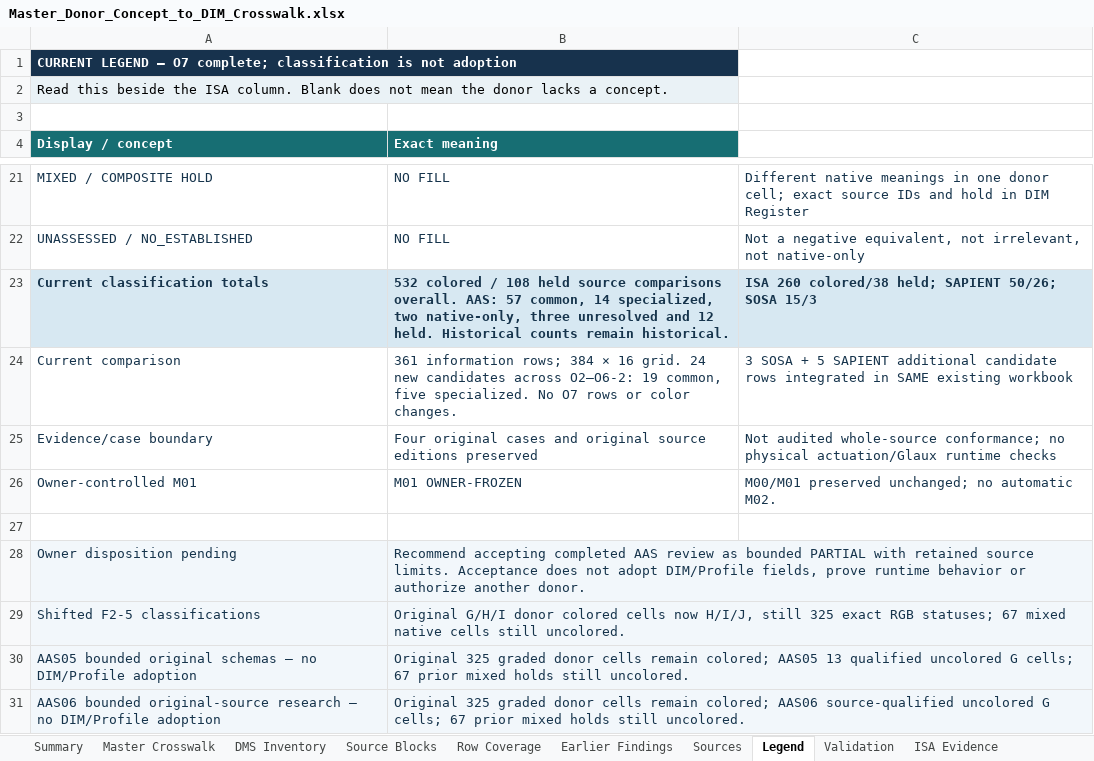
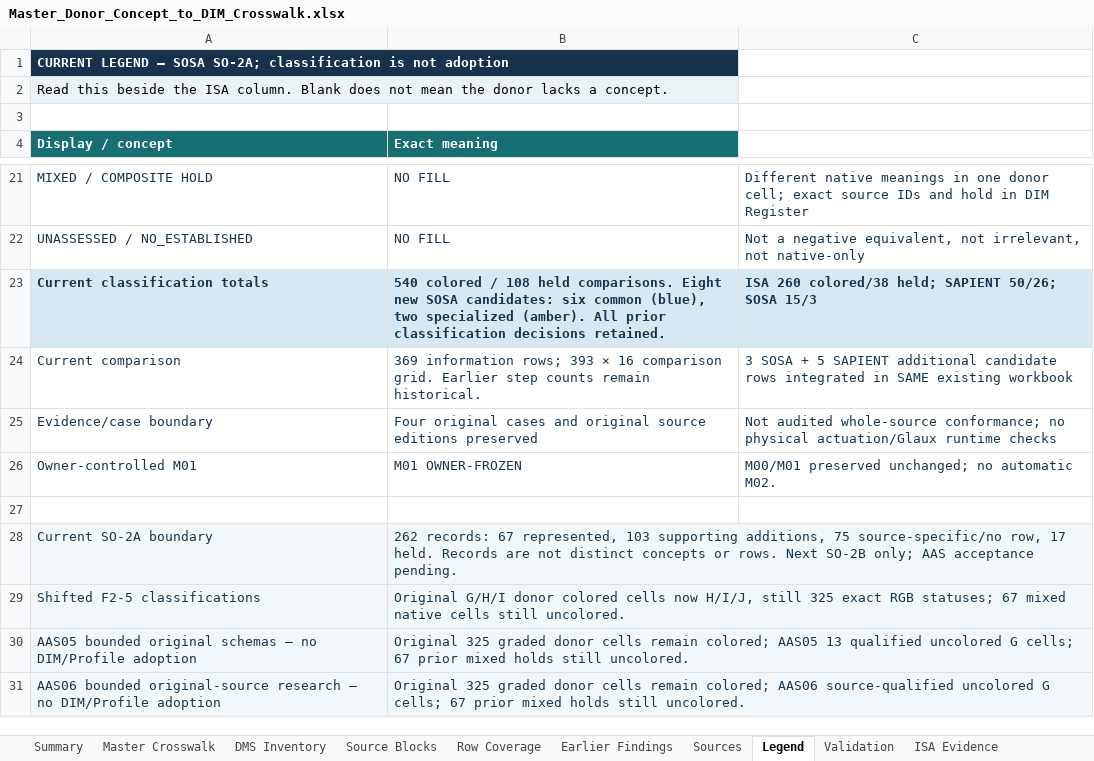
Before and after one commit to OS4CSAPI/glaux-client, an Excel workbook: Docs/Research/DIM_Profile_V2/Donor_DIM_Crosswalk/Master_Donor_Concept_to_DIM_Crosswalk.xlsx, sheet Legend, drawn as a sheet; only a part is shown, gaps mark what is left out; values as stored, in another font and other column widths than the file's, no borders; removed rows and columns are numbered as before the commit, all else as after; the diff names each change by its address in the sheet, - before the commit and + after, or states it on an @@ line.

Commit message:
Complete SO-2A source opportunity review and integrate eight SOSA candidates
Account for 262 architecture, role and vocabulary records; preserve two previously compressed interface meanings and correct subject-qualified security state interpretation. Synchronize the canonical master, both comparison mirrors and the original editable workbook at 369 information rows. Preserve original evidence, classifications, 21 worksheet parts and manual versions. Next bounded packet: SO-2B only.

```diff
--- a/Docs/Research/DIM_Profile_V2/Donor_DIM_Crosswalk/Master_Donor_Concept_to_DIM_Crosswalk.xlsx (sheet Legend)
+++ b/Docs/Research/DIM_Profile_V2/Donor_DIM_Crosswalk/Master_Donor_Concept_to_DIM_Crosswalk.xlsx (sheet Legend)
-A1 (Display / concept): …LEGEND — O7 complete; classification is…
+A1 (Display / concept): …LEGEND — SOSA SO-2A; classification is…
-B23 (Exact meaning): 532 colored / 108 held source comparisons overall. AAS: 57 common, 14 specialized, two native-only, three unresolved and 12 held. Historical counts remain historical.
+B23 (Exact meaning): 540 colored / 108 held comparisons. Eight new SOSA candidates: six common (blue), two specialized (amber). All prior classification decisions retained.
-B24 (Exact meaning): 361 information rows; 384 × 16 grid. 24 new candidates across O2–O6-2: 19 common, five specialized. No O7 rows or color changes.
+B24 (Exact meaning): 369 information rows; 393 × 16 comparison grid. Earlier step counts remain historical.
-row 28: Owner disposition pending | Recommend accepting completed AAS review as bounded PARTIAL with retained source limits. Acceptance does not adopt DIM/Profile fields, prove runtime behavior or authorize another donor.
+row 28: Current SO-2A boundary | 262 records: 67 represented, 103 supporting additions, 75 source-specific/no row, 17 held. Records are not distinct concepts or rows. Next SO-2B only; AAS acceptance pending.
```
Also changed, not shown: sheet DIM Register, sheet Master Crosswalk, sheet Validation, sheet Summary, 11 other files.
